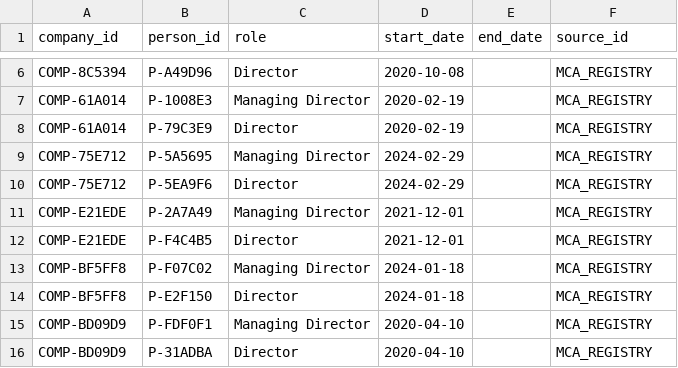
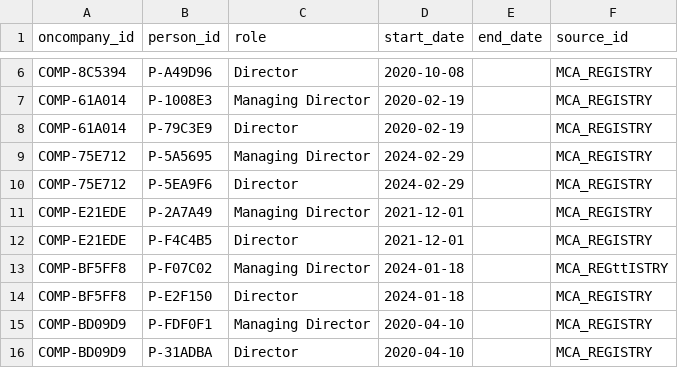
Before and after one commit to PRASAD2410/SENTIUPDATED, a CSV file: ingestion_ready_stage_b/02_structured_db_collections/company_directors.csv, drawn as a sheet; only a part is shown, gaps mark what is left out; the diff names each change by its address in the sheet, - before the commit and + after, or states it on an @@ line.

```diff
--- a/ingestion_ready_stage_b/02_structured_db_collections/company_directors.csv
+++ b/ingestion_ready_stage_b/02_structured_db_collections/company_directors.csv
-A1: company_id
+A1: oncompany_id
-F13 (source_id): MCA_REGISTRY
+F13 (source_id): MCA_REGttISTRY
```
Also changed, not shown: 3 other files.
